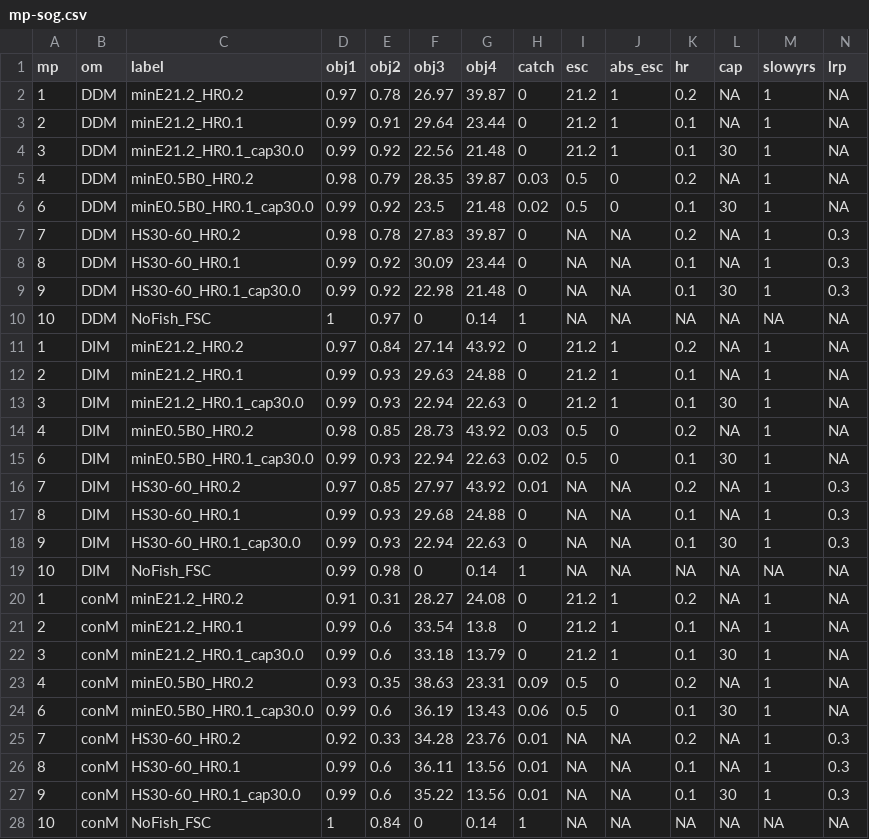
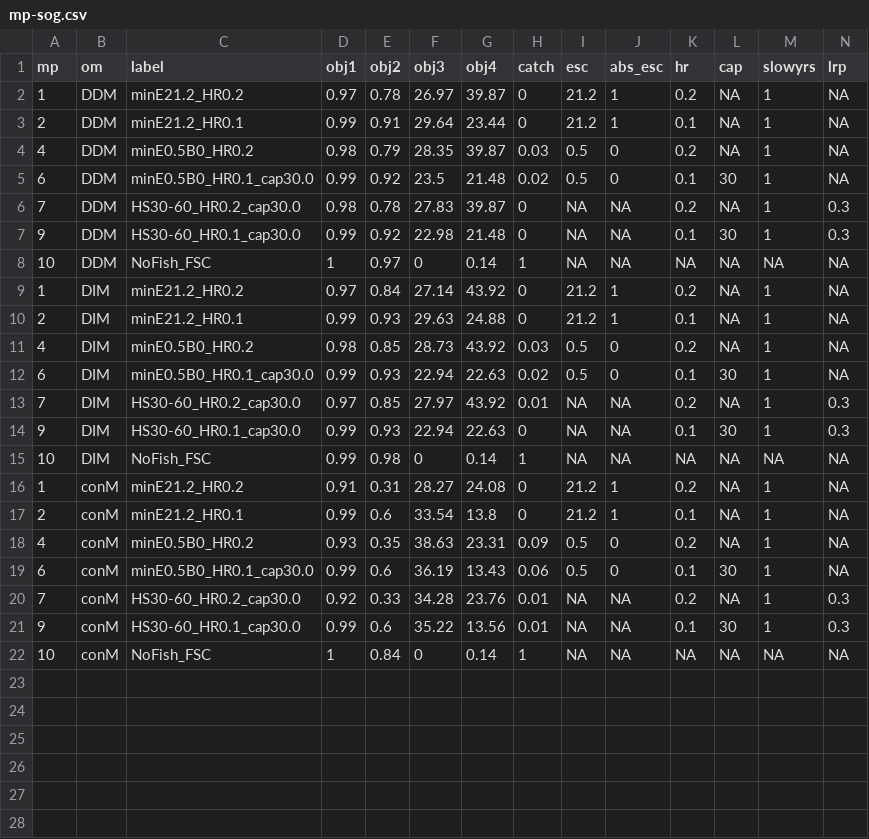
Before and after one commit to pbs-assess/herringsr, a CSV file: data/mp-sog.csv, drawn as a sheet; only a part is shown; removed rows and columns are numbered as before the commit, all else as after; rows hold the shown columns only; the diff names each change by its address in the sheet, - before the commit and + after, or states it on an @@ line.

Commit message:
Update mp-sog.csv

```diff
--- a/data/mp-sog.csv
+++ b/data/mp-sog.csv
-row 4: 3 | DDM | minE21.2_HR0.1_cap30.0 | 0.99 | 0.92 | 22.56 | 21.48 | 0 | 21.2 | 1 | 0.1 | 30 | 1 | NA
-C6 (label): HS30-60_HR0.2
+C6 (label): HS30-60_HR0.2_cap30.0
-row 8: 8 | DDM | HS30-60_HR0.1 | 0.99 | 0.92 | 30.09 | 23.44 | 0 | NA | NA | 0.1 | NA | 1 | 0.3
-row 13: 3 | DIM | minE21.2_HR0.1_cap30.0 | 0.99 | 0.93 | 22.94 | 22.63 | 0 | 21.2 | 1 | 0.1 | 30 | 1 | NA
-C13 (label): HS30-60_HR0.2
+C13 (label): HS30-60_HR0.2_cap30.0
-row 17: 8 | DIM | HS30-60_HR0.1 | 0.99 | 0.93 | 29.68 | 24.88 | 0 | NA | NA | 0.1 | NA | 1 | 0.3
-row 22: 3 | conM | minE21.2_HR0.1_cap30.0 | 0.99 | 0.6 | 33.18 | 13.79 | 0 | 21.2 | 1 | 0.1 | 30 | 1 | NA
-C20 (label): HS30-60_HR0.2
+C20 (label): HS30-60_HR0.2_cap30.0
-row 26: 8 | conM | HS30-60_HR0.1 | 0.99 | 0.6 | 36.11 | 13.56 | 0.01 | NA | NA | 0.1 | NA | 1 | 0.3
```
